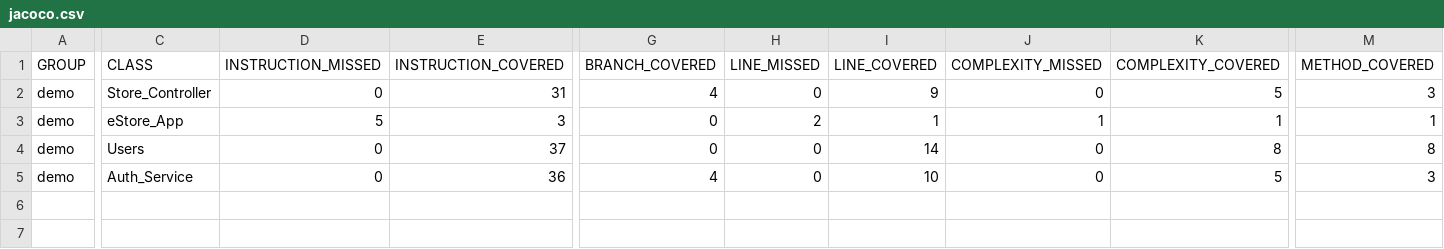
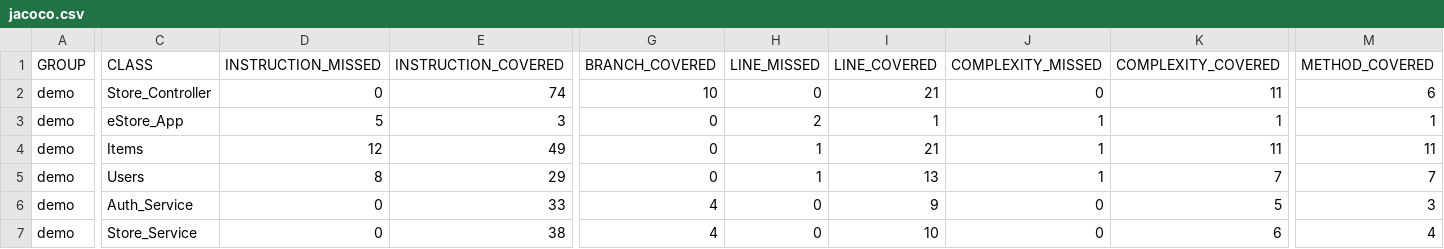
Before and after one commit to jteles277/generic_e-store, a CSV file: Backend/target/site/jacoco/jacoco.csv, drawn as a sheet; only a part is shown, gaps mark what is left out; addresses are those after the commit; rows hold the shown columns only; the diff covers the shown part only; the diff names each change by its address in the sheet, - before the commit and + after, or states it on an @@ line.

```diff
--- a/Backend/target/site/jacoco/jacoco.csv
+++ b/Backend/target/site/jacoco/jacoco.csv
-E2 (INSTRUCTION_COVERED): 31
+E2 (INSTRUCTION_COVERED): 74
-G2 (BRANCH_COVERED): 4
+G2 (BRANCH_COVERED): 10
-I2 (LINE_COVERED): 9
+I2 (LINE_COVERED): 21
-K2 (COMPLEXITY_COVERED): 5
+K2 (COMPLEXITY_COVERED): 11
-M2 (METHOD_COVERED): 3
+M2 (METHOD_COVERED): 6
+row 4: demo | Items | 12 | 49 | 0 | 1 | 21 | 1 | 11 | 11
-D5 (INSTRUCTION_MISSED): 0
+D5 (INSTRUCTION_MISSED): 8
-E5 (INSTRUCTION_COVERED): 37
+E5 (INSTRUCTION_COVERED): 29
-H5 (LINE_MISSED): 0
+H5 (LINE_MISSED): 1
-I5 (LINE_COVERED): 14
+I5 (LINE_COVERED): 13
-J5 (COMPLEXITY_MISSED): 0
+J5 (COMPLEXITY_MISSED): 1
-K5 (COMPLEXITY_COVERED): 8
+K5 (COMPLEXITY_COVERED): 7
-M5 (METHOD_COVERED): 8
+M5 (METHOD_COVERED): 7
-E6 (INSTRUCTION_COVERED): 36
+E6 (INSTRUCTION_COVERED): 33
-I6 (LINE_COVERED): 10
+I6 (LINE_COVERED): 9
+row 7: demo | Store_Service | 0 | 38 | 4 | 0 | 10 | 0 | 6 | 4
```
Also changed, not shown: 1 edited cell elsewhere in this file, 51 other files.
